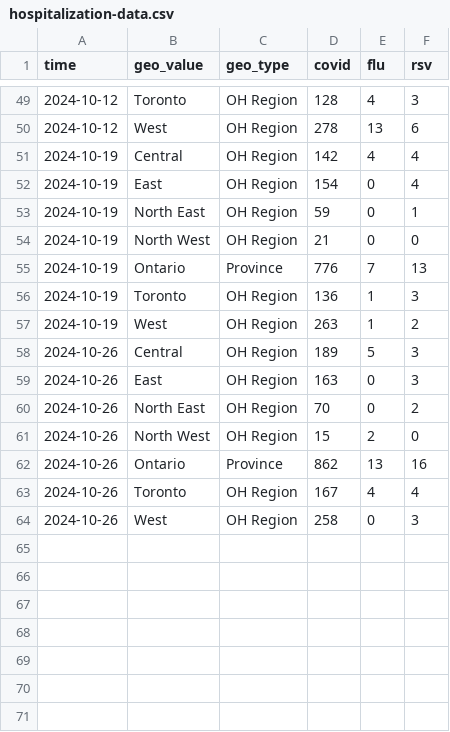
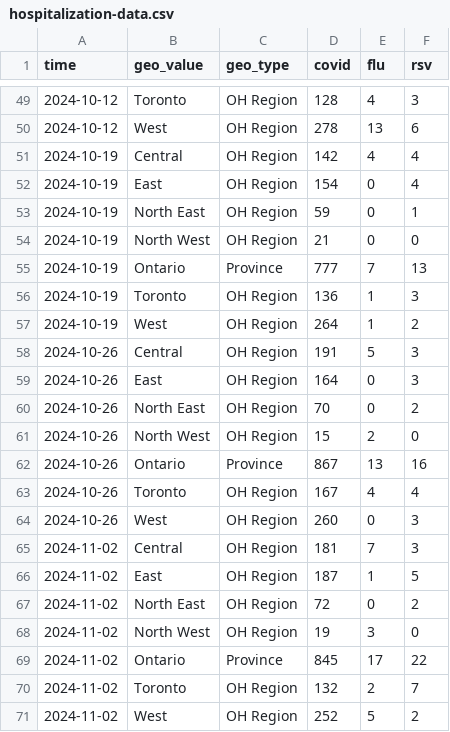
Before and after one commit to william-redman/hospitalization-forecast, a CSV file: target-data/season_2024_2025/hospitalization-data.csv, drawn as a sheet; only a part is shown, gaps mark what is left out.

Commit message:
update target data

```diff
--- a/target-data/season_2024_2025/hospitalization-data.csv
+++ b/target-data/season_2024_2025/hospitalization-data.csv
@@ -54,11 +54,18 @@
 2024-10-19,"North West","OH Region",21,0,0
-2024-10-19,"Ontario","Province",776,7,13
+2024-10-19,"Ontario","Province",777,7,13
 2024-10-19,"Toronto","OH Region",136,1,3
-2024-10-19,"West","OH Region",263,1,2
-2024-10-26,"Central","OH Region",189,5,3
-2024-10-26,"East","OH Region",163,0,3
+2024-10-19,"West","OH Region",264,1,2
+2024-10-26,"Central","OH Region",191,5,3
+2024-10-26,"East","OH Region",164,0,3
 2024-10-26,"North East","OH Region",70,0,2
 2024-10-26,"North West","OH Region",15,2,0
-2024-10-26,"Ontario","Province",862,13,16
+2024-10-26,"Ontario","Province",867,13,16
 2024-10-26,"Toronto","OH Region",167,4,4
-2024-10-26,"West","OH Region",258,0,3
+2024-10-26,"West","OH Region",260,0,3
+2024-11-02,"Central","OH Region",181,7,3
+2024-11-02,"East","OH Region",187,1,5
+2024-11-02,"North East","OH Region",72,0,2
+2024-11-02,"North West","OH Region",19,3,0
+2024-11-02,"Ontario","Province",845,17,22
+2024-11-02,"Toronto","OH Region",132,2,7
+2024-11-02,"West","OH Region",252,5,2
```
